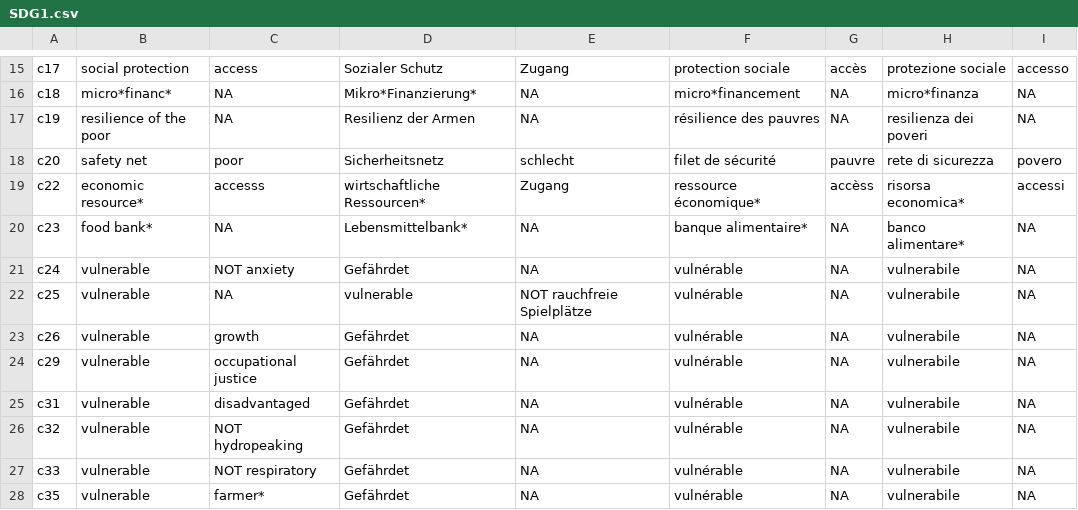
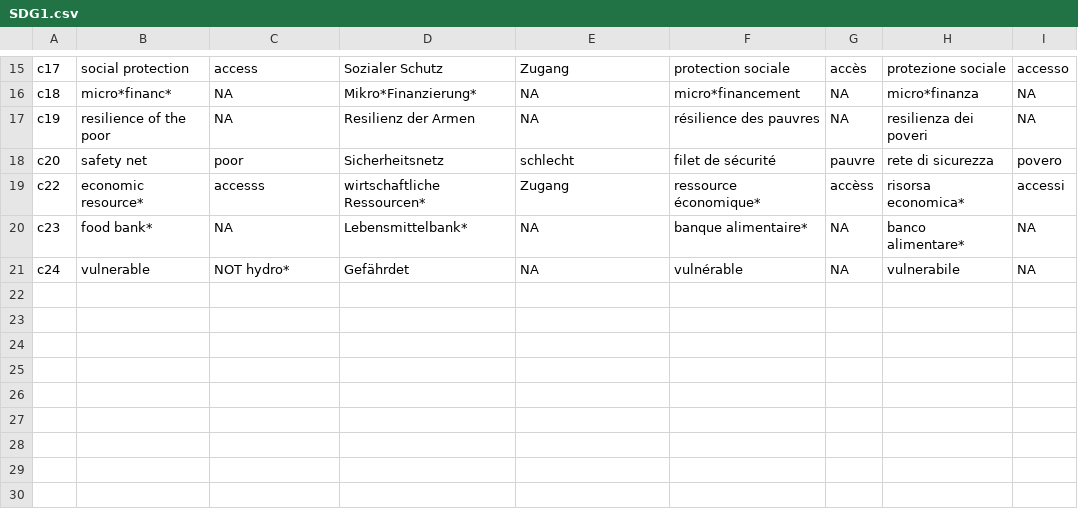
Before and after one commit to sustainability-zhaw/keywords, a CSV file: data/sdgs/with_posterior/SDG1.csv, drawn as a sheet; only a part is shown, gaps mark what is left out.

```diff
--- a/data/sdgs/with_posterior/SDG1.csv
+++ b/data/sdgs/with_posterior/SDG1.csv
@@ -20,9 +20,2 @@ c22;economic resource*;accesss;wirtschaftliche Ressourcen*;Zugang;ressource éco
 c23;food bank*;NA;Lebensmittelbank*;NA;banque alimentaire*;NA;banco alimentare*;NA
-c24;vulnerable;NOT anxiety;Gefährdet;NA;vulnérable;NA;vulnerabile;NA
-c25;vulnerable;NA;vulnerable;NOT rauchfreie Spielplätze;vulnérable;NA;vulnerabile;NA
-c26;vulnerable;growth;Gefährdet;NA;vulnérable;NA;vulnerabile;NA
-c29;vulnerable;occupational justice;Gefährdet;NA;vulnérable;NA;vulnerabile;NA
-c31;vulnerable;disadvantaged;Gefährdet;NA;vulnérable;NA;vulnerabile;NA
-c32;vulnerable;NOT hydropeaking;Gefährdet;NA;vulnérable;NA;vulnerabile;NA
-c33;vulnerable;NOT respiratory;Gefährdet;NA;vulnérable;NA;vulnerabile;NA
-c35;vulnerable;farmer*;Gefährdet;NA;vulnérable;NA;vulnerabile;NA
+c24;vulnerable;NOT hydro*;Gefährdet;NA;vulnérable;NA;vulnerabile;NA
```
Also changed, not shown: data/sdgs_originals/with_posterior/SDG1.csv.
